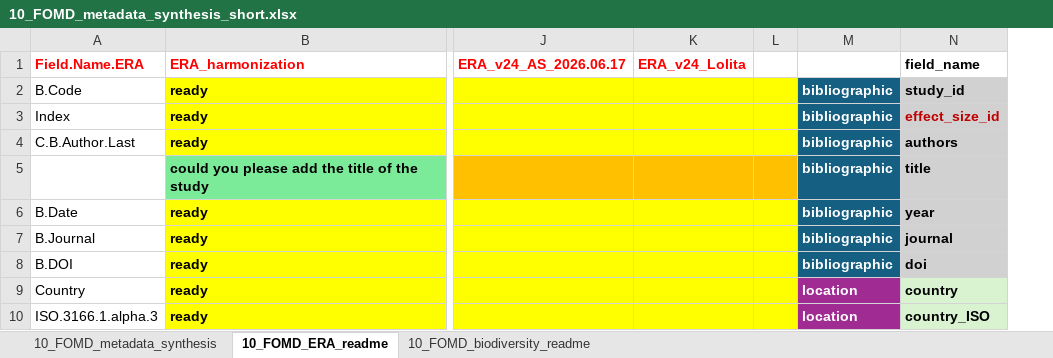
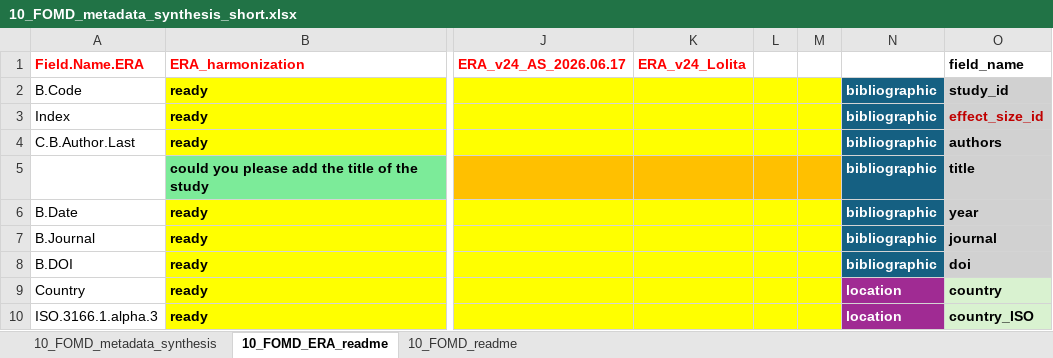
Before and after one commit to andreacsanchezb10/Agroecology_Evidence_Hub, an Excel workbook: 02.FOMD/02.metadata_structure/10_FOMD_metadata_synthesis_short.xlsx, sheet 10_FOMD_ERA_readme, drawn as a sheet; only a part is shown, gaps mark what is left out; values as stored, in another font and other column widths than the file's, no borders; the diff names each change by its address in the sheet, - before the commit and + after, or states it on an @@ line.

```diff
--- a/02.FOMD/02.metadata_structure/10_FOMD_metadata_synthesis_short.xlsx (sheet 10_FOMD_ERA_readme)
+++ b/02.FOMD/02.metadata_structure/10_FOMD_metadata_synthesis_short.xlsx (sheet 10_FOMD_ERA_readme)
-sheet tab: 10_FOMD_biodiversity_readme
+sheet tab: 10_FOMD_readme
+column M, empty
```
Also changed, not shown: sheet 10_FOMD_readme, 02.FOMD/02.metadata_structure/05_FOMD_extraction_criteria.xlsx, 02.FOMD/04.metadata_effectsize/fomd_fun/comparison_practice.xlsx, 10 other files.
